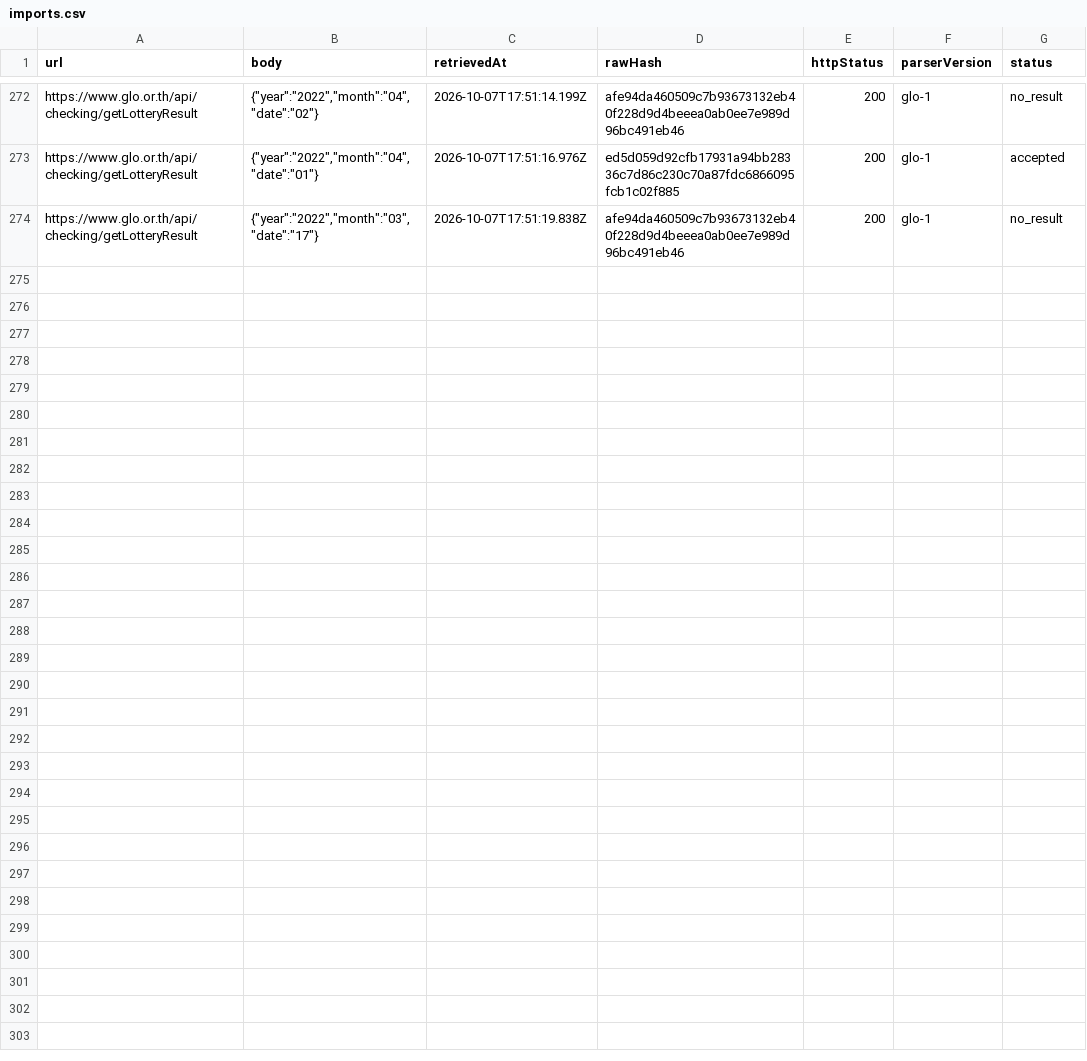
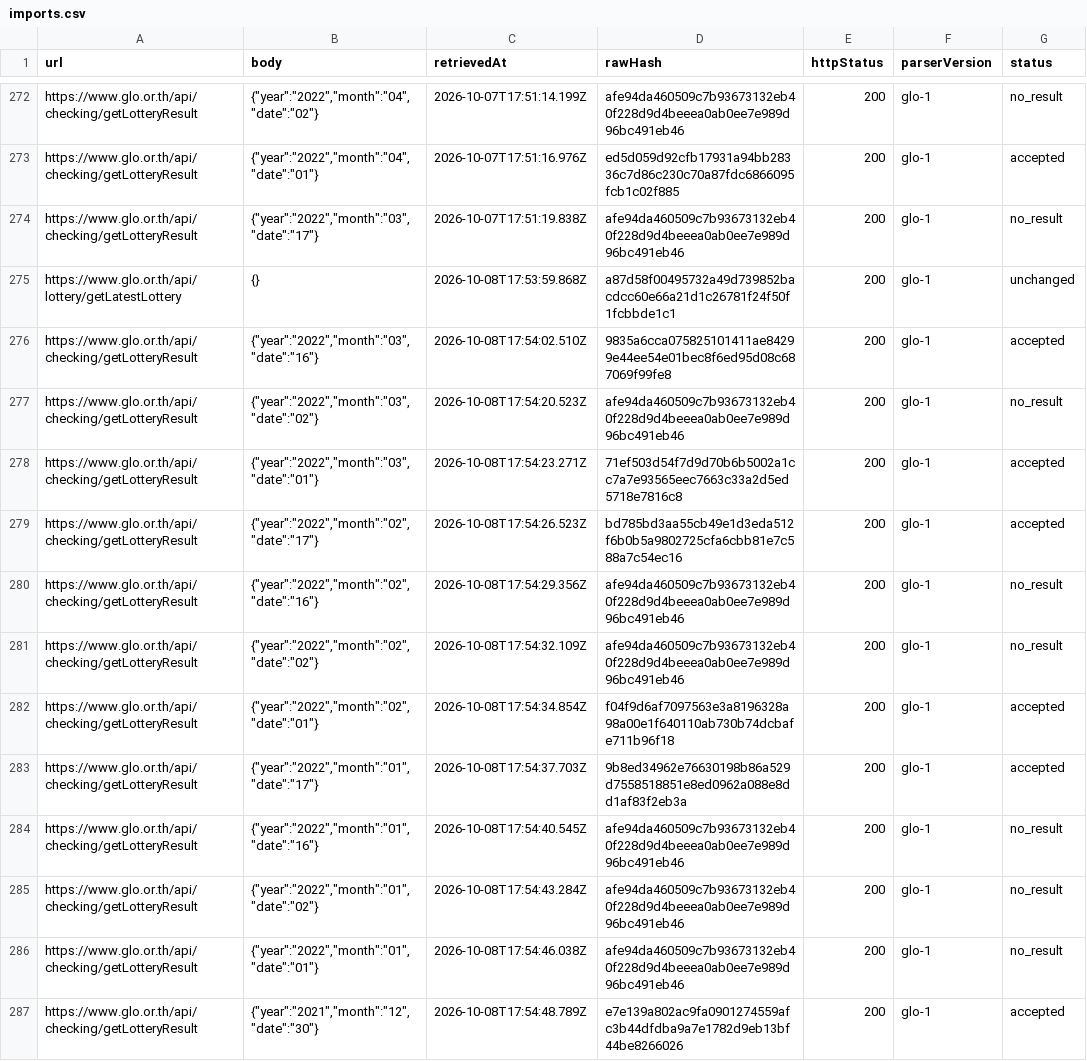
Before and after one commit to Ncsc8650/HAMMTO, a CSV file: public/data/tables/imports.csv, drawn as a sheet; only a part is shown, gaps mark what is left out; the diff names each change by its address in the sheet, - before the commit and + after, or states it on an @@ line.

```diff
--- a/public/data/tables/imports.csv
+++ b/public/data/tables/imports.csv
+row 275: https://www.glo.or.th/api/lottery/getLatestLottery | {} | 2026-10-08T17:53:59.868Z | a87d58f00495732a49d739852bacdcc60e66a21d1c26781f24f50f1fcbbde1c1 | 200 | glo-1 | unchanged
+row 276: https://www.glo.or.th/api/checking/getLotteryResult | {"year":"2022","month":"03","date":"16"} | 2026-10-08T17:54:02.510Z | 9835a6cca075825101411ae84299e44ee54e01bec8f6ed95d08c687069f99fe8 | 200 | glo-1 | accepted
+row 277: https://www.glo.or.th/api/checking/getLotteryResult | {"year":"2022","month":"03","date":"02"} | 2026-10-08T17:54:20.523Z | afe94da460509c7b93673132eb40f228d9d4beeea0ab0ee7e989d96bc491eb46 | 200 | glo-1 | no_result
+row 278: https://www.glo.or.th/api/checking/getLotteryResult | {"year":"2022","month":"03","date":"01"} | 2026-10-08T17:54:23.271Z | 71ef503d54f7d9d70b6b5002a1cc7a7e93565eec7663c33a2d5ed5718e7816c8 | 200 | glo-1 | accepted
+row 279: https://www.glo.or.th/api/checking/getLotteryResult | {"year":"2022","month":"02","date":"17"} | 2026-10-08T17:54:26.523Z | bd785bd3aa55cb49e1d3eda512f6b0b5a9802725cfa6cbb81e7c588a7c54ec16 | 200 | glo-1 | accepted
+row 280: https://www.glo.or.th/api/checking/getLotteryResult | {"year":"2022","month":"02","date":"16"} | 2026-10-08T17:54:29.356Z | afe94da460509c7b93673132eb40f228d9d4beeea0ab0ee7e989d96bc491eb46 | 200 | glo-1 | no_result
+row 281: https://www.glo.or.th/api/checking/getLotteryResult | {"year":"2022","month":"02","date":"02"} | 2026-10-08T17:54:32.109Z | afe94da460509c7b93673132eb40f228d9d4beeea0ab0ee7e989d96bc491eb46 | 200 | glo-1 | no_result
+row 282: https://www.glo.or.th/api/checking/getLotteryResult | {"year":"2022","month":"02","date":"01"} | 2026-10-08T17:54:34.854Z | f04f9d6af7097563e3a8196328a98a00e1f640110ab730b74dcbafe711b96f18 | 200 | glo-1 | accepted
+row 283: https://www.glo.or.th/api/checking/getLotteryResult | {"year":"2022","month":"01","date":"17"} | 2026-10-08T17:54:37.703Z | 9b8ed34962e76630198b86a529d7558518851e8ed0962a088e8dd1af83f2eb3a | 200 | glo-1 | accepted
+row 284: https://www.glo.or.th/api/checking/getLotteryResult | {"year":"2022","month":"01","date":"16"} | 2026-10-08T17:54:40.545Z | afe94da460509c7b93673132eb40f228d9d4beeea0ab0ee7e989d96bc491eb46 | 200 | glo-1 | no_result
+row 285: https://www.glo.or.th/api/checking/getLotteryResult | {"year":"2022","month":"01","date":"02"} | 2026-10-08T17:54:43.284Z | afe94da460509c7b93673132eb40f228d9d4beeea0ab0ee7e989d96bc491eb46 | 200 | glo-1 | no_result
+row 286: https://www.glo.or.th/api/checking/getLotteryResult | {"year":"2022","month":"01","date":"01"} | 2026-10-08T17:54:46.038Z | afe94da460509c7b93673132eb40f228d9d4beeea0ab0ee7e989d96bc491eb46 | 200 | glo-1 | no_result
+row 287: https://www.glo.or.th/api/checking/getLotteryResult | {"year":"2021","month":"12","date":"30"} | 2026-10-08T17:54:48.789Z | e7e139a802ac9fa0901274559afc3b44dfdba9a7e1782d9eb13bf44be8266026 | 200 | glo-1 | accepted
```
Also changed, not shown: public/data/tables/draws.csv, public/data/tables/evaluations.csv, 35 other files.
